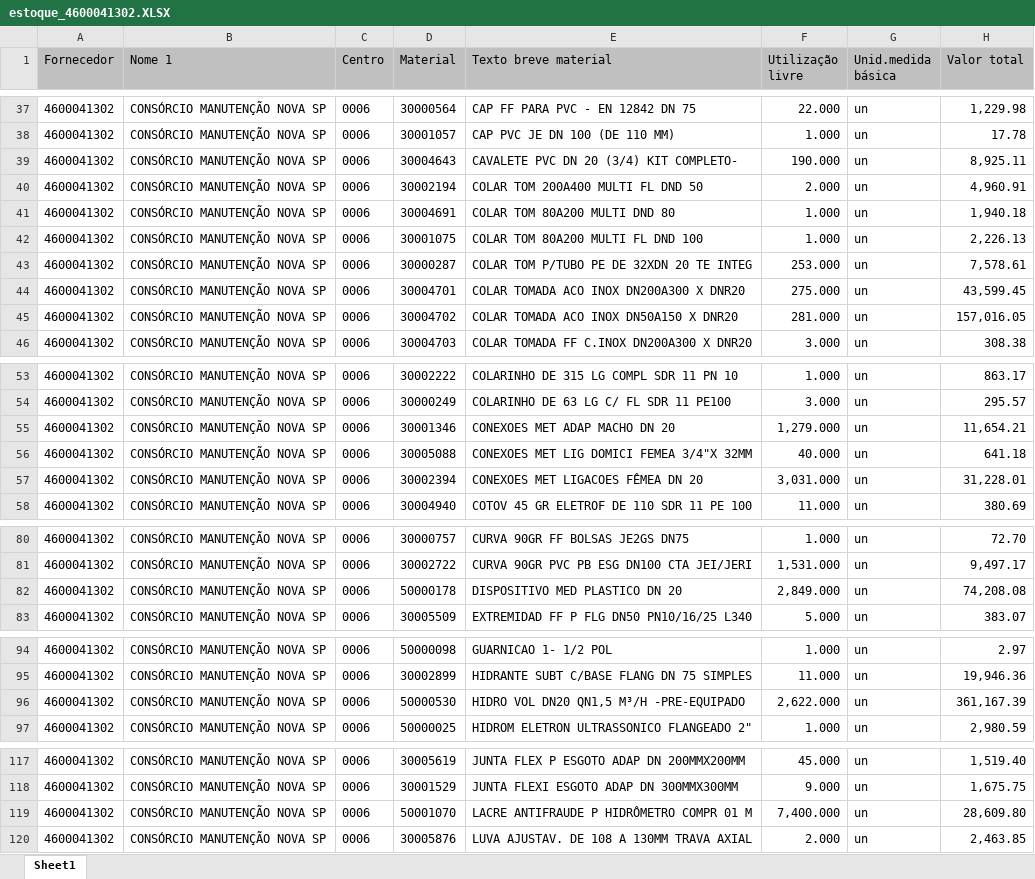
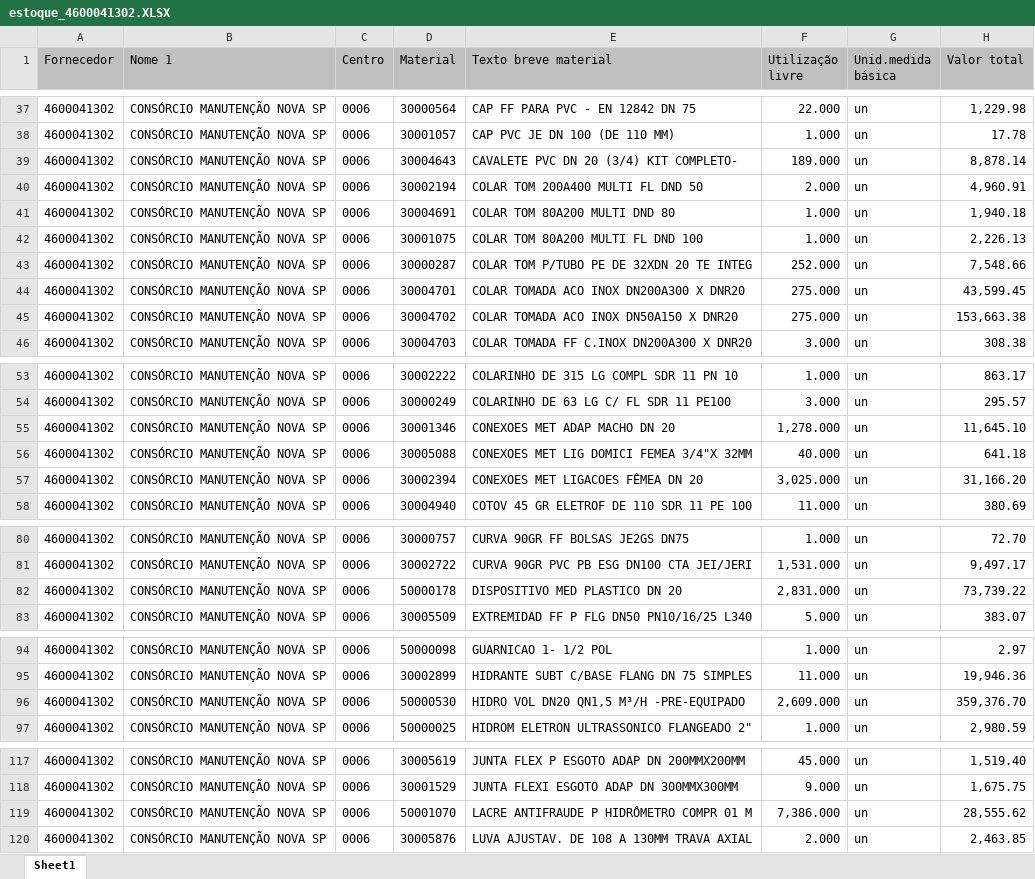
Before and after one commit to hyslan/Val, an Excel workbook: sheets/estoque_4600041302.XLSX, sheet Sheet1, drawn as a sheet; only a part is shown, gaps mark what is left out; values as stored, in another font and other column widths than the file's, no borders; the diff covers the shown part only; the diff names each change by its address in the sheet, - before the commit and + after, or states it on an @@ line.

```diff
--- a/sheets/estoque_4600041302.XLSX (sheet Sheet1)
+++ b/sheets/estoque_4600041302.XLSX (sheet Sheet1)
-F39 (Utilização livre): 190.000
+F39 (Utilização livre): 189.000
-H39 (Valor total): 8,925.11
+H39 (Valor total): 8,878.14
-F43 (Utilização livre): 253.000
+F43 (Utilização livre): 252.000
-H43 (Valor total): 7,578.61
+H43 (Valor total): 7,548.66
-F45 (Utilização livre): 281.000
+F45 (Utilização livre): 275.000
-H45 (Valor total): 157,016.05
+H45 (Valor total): 153,663.38
-F55 (Utilização livre): 1,279.000
+F55 (Utilização livre): 1,278.000
-H55 (Valor total): 11,654.21
+H55 (Valor total): 11,645.10
-F57 (Utilização livre): 3,031.000
+F57 (Utilização livre): 3,025.000
-H57 (Valor total): 31,228.01
+H57 (Valor total): 31,166.20
-F82 (Utilização livre): 2,849.000
+F82 (Utilização livre): 2,831.000
-H82 (Valor total): 74,208.08
+H82 (Valor total): 73,739.22
-F96 (Utilização livre): 2,622.000
+F96 (Utilização livre): 2,609.000
-H96 (Valor total): 361,167.39
+H96 (Valor total): 359,376.70
-F119 (Utilização livre): 7,400.000
+F119 (Utilização livre): 7,386.000
-H119 (Valor total): 28,609.80
+H119 (Valor total): 28,555.62
```
Also changed, not shown: 6 edited cells elsewhere in this sheet, sheets/estoque_4600056089.XLSX, 1 other file.
